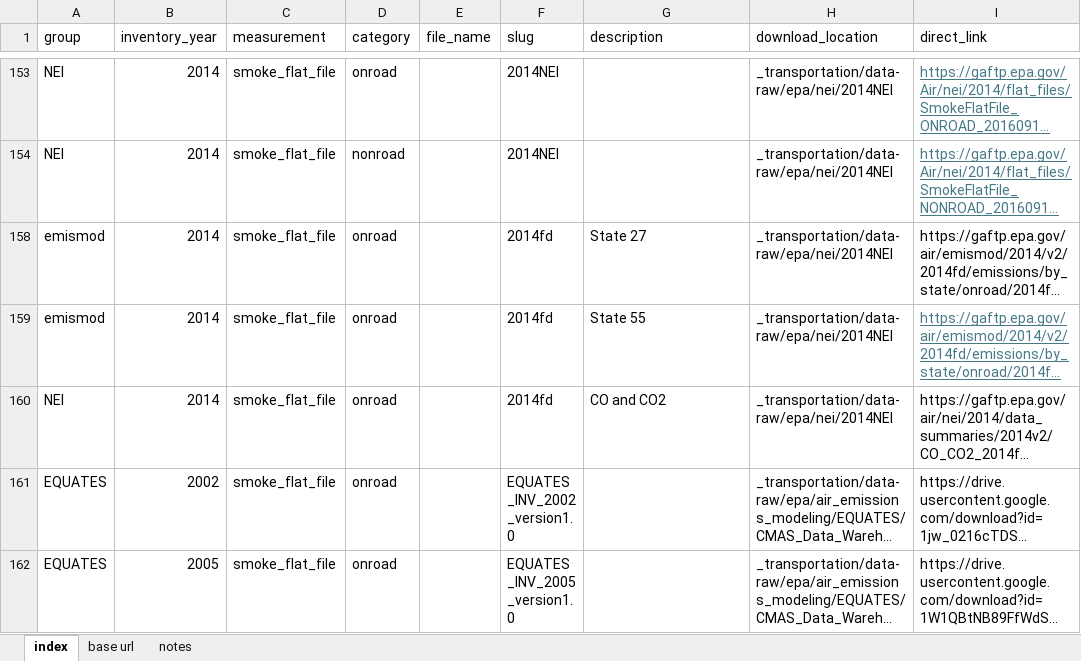
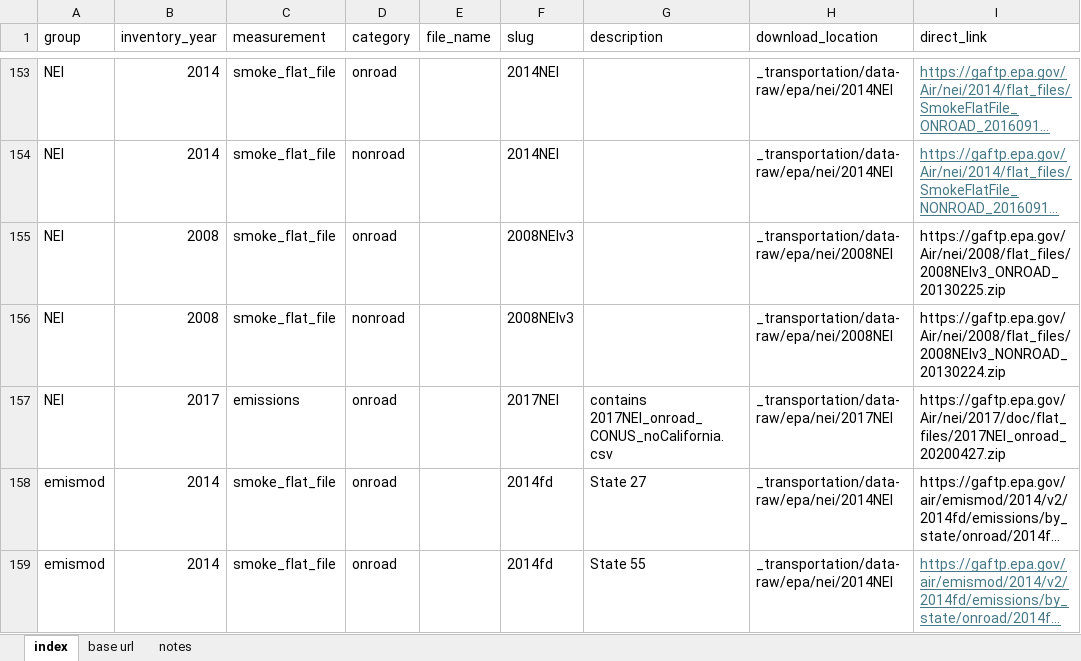
Before and after one commit to Metropolitan-Council/ghg-cprg, an Excel workbook: _transportation/data-raw/epa/epa_downloads.xlsx, sheet index, drawn as a sheet; only a part is shown, gaps mark what is left out; the shorter side is filled out with more unchanged rows; long unchanged cells end in …; values as stored, in another font and other column widths than the file's, no borders; conditional formats not drawn; the diff covers the shown part only; the diff names each change by its address in the sheet, - before the commit and + after, or states it on an @@ line.

```diff
--- a/_transportation/data-raw/epa/epa_downloads.xlsx (sheet index)
+++ b/_transportation/data-raw/epa/epa_downloads.xlsx (sheet index)
@@ row 155 unhidden: NEI | 2008 | smoke_flat_file | onroad |  | 2008NEIv3 |  | _transportation/data-raw/epa/nei/2008NEI | https://gaftp.epa.gov/Air/nei/2008/flat_files/2008NEIv3_ONROAD_20130225.zip @@
@@ row 156 unhidden: NEI | 2008 | smoke_flat_file | nonroad |  | 2008NEIv3 |  | _transportation/data-raw/epa/nei/2008NEI | https://gaftp.epa.gov/Air/nei/2008/flat_files/2008NEIv3_NONROAD_20130224.zip @@
@@ row 157 unhidden: NEI | 2017 | emissions | onroad |  | 2017NEI | contains 2017NEI_onroad_CONUS_noCalifornia.csv | _transportation/data-raw/epa/nei/2017NEI | https://gaftp.epa.gov/Air/nei/2017/doc/flat_files/2017NEI_onroad_20200427.zip @@
```
Also changed, not shown: 5 added rows and 133 hidden or unhidden rows elsewhere in this sheet, hidden cells, 6 other files.
